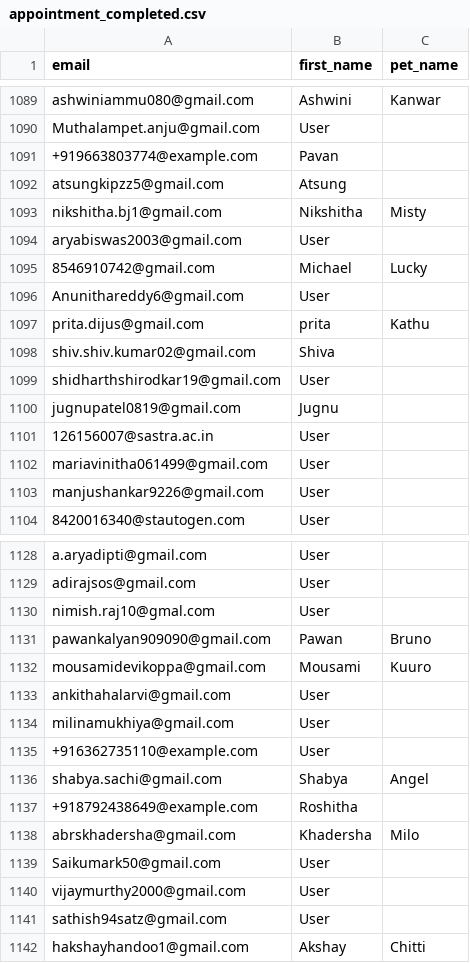
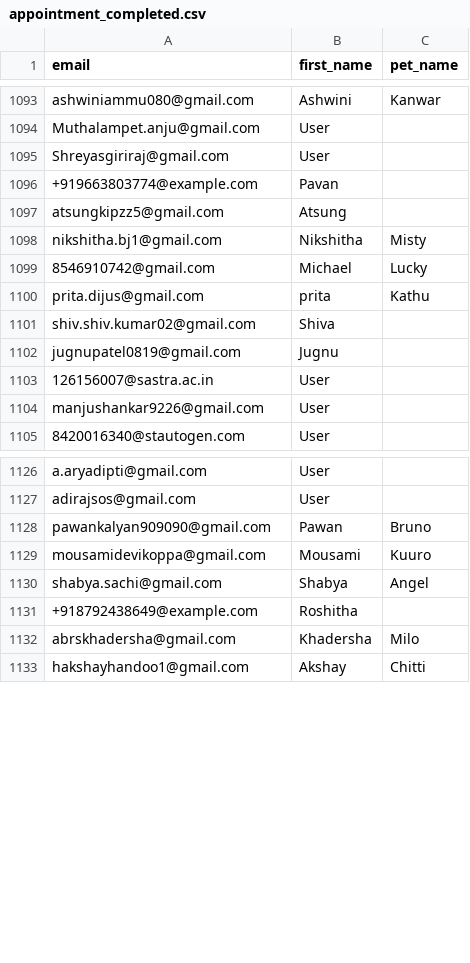
Before and after one commit to utkarshlovespets/clinic-pn-automation, a CSV file: data/cohorts/appointment_completed.csv, drawn as a sheet; only a part is shown, gaps mark what is left out; the diff covers the shown part only.

Commit message:
updated cohorts

```diff
--- a/data/cohorts/appointment_completed.csv
+++ b/data/cohorts/appointment_completed.csv
@@ -1090,2 +1094,3 @@ ashwiniammu080@gmail.com,Ashwini,Kanwar
 Muthalampet.anju@gmail.com,User,
+Shreyasgiriraj@gmail.com,User,
 +919663803774@example.com,Pavan,
@@ -1093,11 +1098,7 @@ atsungkipzz5@gmail.com,Atsung,
 nikshitha.bj1@gmail.com,Nikshitha,Misty
-aryabiswas2003@gmail.com,User,
 8546910742@gmail.com,Michael,Lucky
-Anunithareddy6@gmail.com,User,
 prita.dijus@gmail.com,prita,Kathu
 shiv.shiv.kumar02@gmail.com,Shiva,
-shidharthshirodkar19@gmail.com,User,
 jugnupatel0819@gmail.com,Jugnu,
 126156007@sastra.ac.in,User,
-mariavinitha061499@gmail.com,User,
 manjushankar9226@gmail.com,User,
@@ -1129,8 +1127,4 @@ a.aryadipti@gmail.com,User,
 adirajsos@gmail.com,User,
-nimish.raj10@gmal.com,User,
 pawankalyan909090@gmail.com,Pawan,Bruno
 mousamidevikoppa@gmail.com,Mousami,Kuuro
-ankithahalarvi@gmail.com,User,
-milinamukhiya@gmail.com,User,
-+916362735110@example.com,User,
 shabya.sachi@gmail.com,Shabya,Angel
@@ -1138,5 +1132,2 @@ shabya.sachi@gmail.com,Shabya,Angel
 abrskhadersha@gmail.com,Khadersha,Milo
-Saikumark50@gmail.com,User,
-vijaymurthy2000@gmail.com,User,
-sathish94satz@gmail.com,User,
 hakshayhandoo1@gmail.com,Akshay,Chitti
```
Also changed, not shown: 41 added rows, 6 removed rows and 1 edited cell elsewhere in this file, data/cohorts/all_kalyan_nagar.csv, data/cohorts/all_kr_puram.csv, 20 other files.
